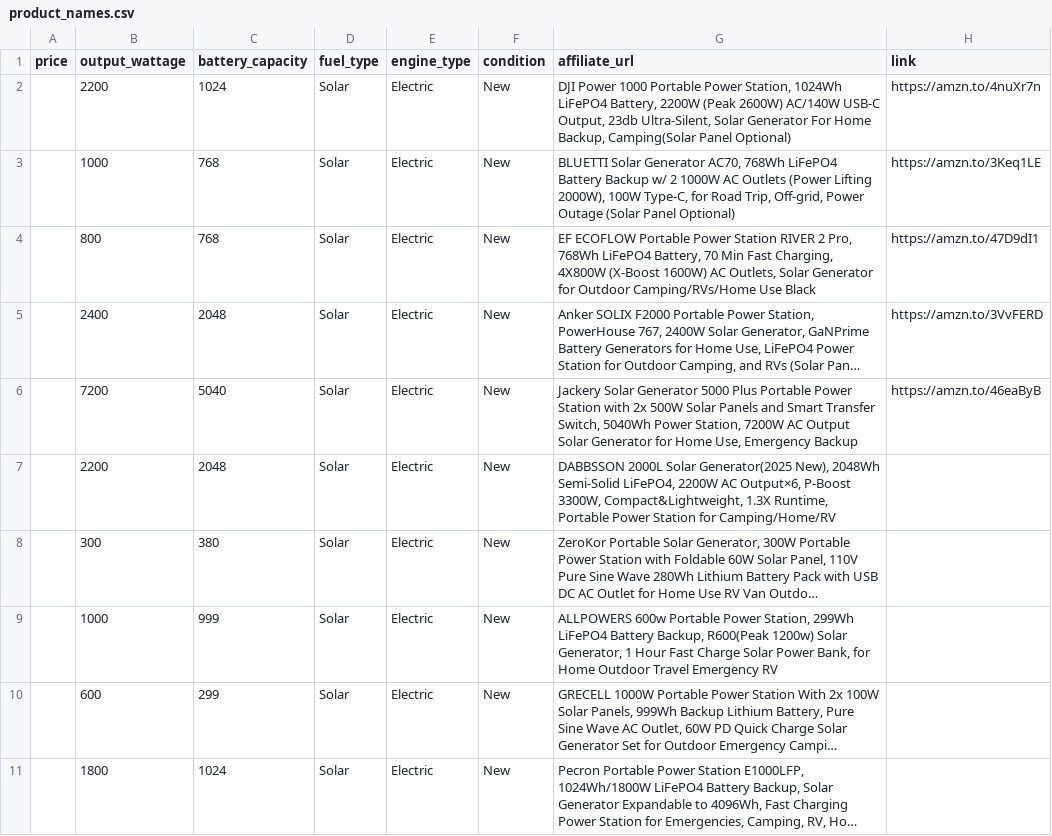
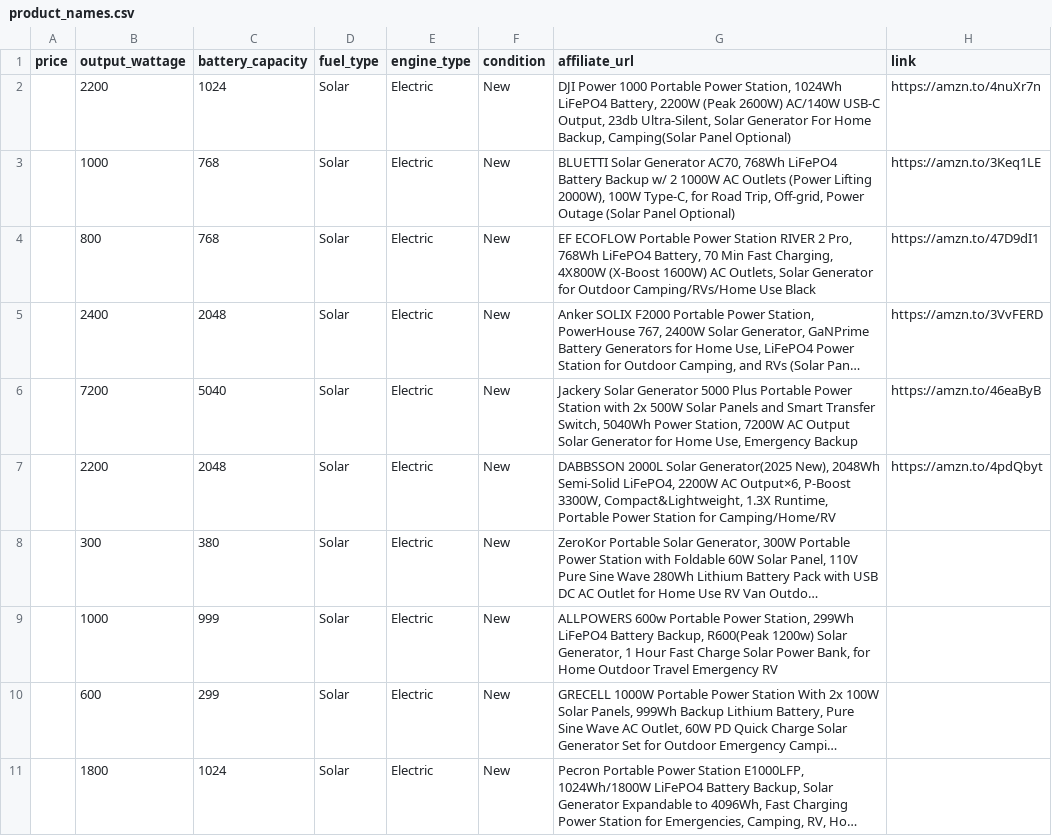
Before and after one commit to Bernardkinuthia/price-comparison-site, a CSV file: product_names.csv, drawn as a sheet; long unchanged cells end in …; the diff names each change by its address in the sheet, - before the commit and + after, or states it on an @@ line.

Commit message:
Add files via upload

```diff
--- a/product_names.csv
+++ b/product_names.csv
-H7 (link): (empty)
+H7 (link): https://amzn.to/4pdQbyt
```
